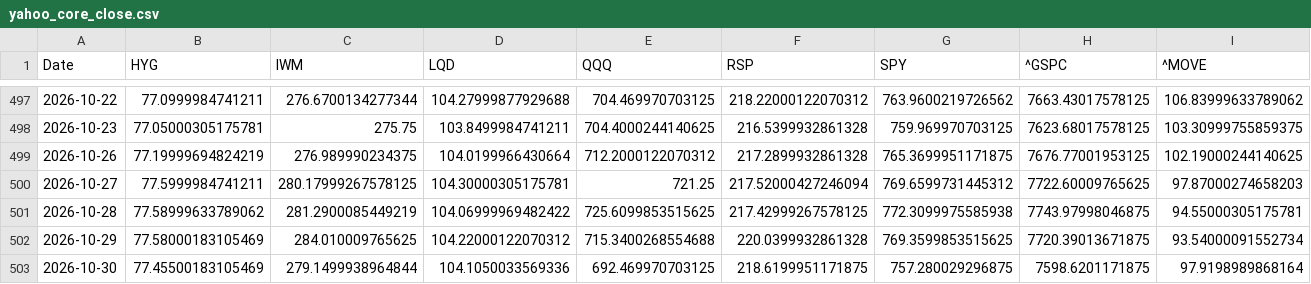
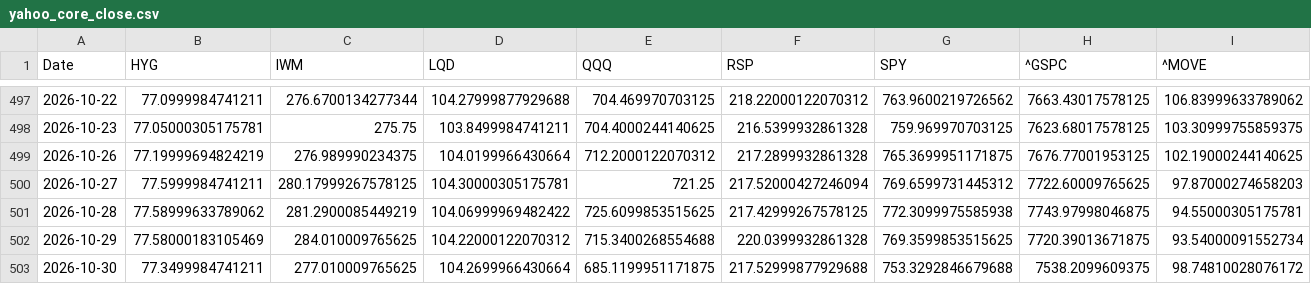
Before and after one commit to lzk00099/Buy-the-dip-tracker, a CSV file: cache/yahoo_core_close.csv, drawn as a sheet; only a part is shown, gaps mark what is left out; the diff covers the shown part only; the diff names each change by its address in the sheet, - before the commit and + after, or states it on an @@ line.

```diff
--- a/cache/yahoo_core_close.csv
+++ b/cache/yahoo_core_close.csv
-B503 (HYG): 77.45500183105469
+B503 (HYG): 77.3499984741211
-C503 (IWM): 279.1499938964844
+C503 (IWM): 277.010009765625
-D503 (LQD): 104.1050033569336
+D503 (LQD): 104.2699966430664
-E503 (QQQ): 692.469970703125
+E503 (QQQ): 685.1199951171875
-F503 (RSP): 218.6199951171875
+F503 (RSP): 217.52999877929688
-G503 (SPY): 757.280029296875
+G503 (SPY): 753.3292846679688
-H503 (^GSPC): 7598.6201171875
+H503 (^GSPC): 7538.2099609375
-I503 (^MOVE): 97.9198989868164
+I503 (^MOVE): 98.74810028076172
```
Also changed, not shown: 1 edited cell elsewhere in this file, 4 other files.
